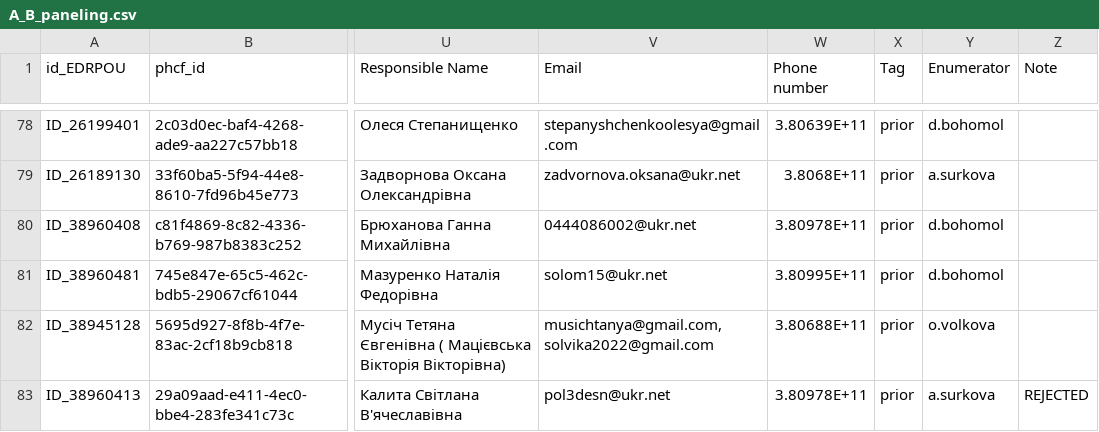
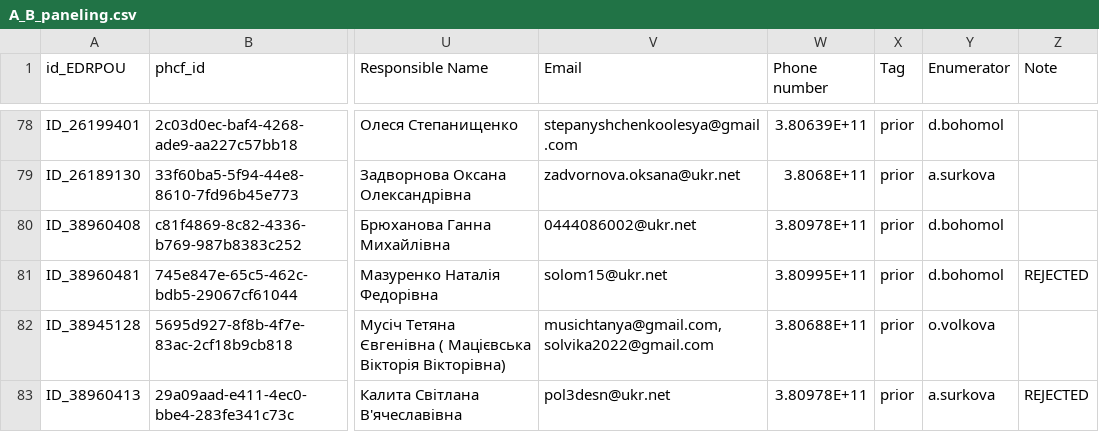
Before and after one commit to rivanovIMC/UNICEF_PHCF, a CSV file: A_B_paneling.csv, drawn as a sheet; only a part is shown, gaps mark what is left out; the diff names each change by its address in the sheet, - before the commit and + after, or states it on an @@ line.

Commit message:
Update A_B_paneling.csv

```diff
--- a/A_B_paneling.csv
+++ b/A_B_paneling.csv
-Z81 (Note): (empty)
+Z81 (Note): REJECTED
```
